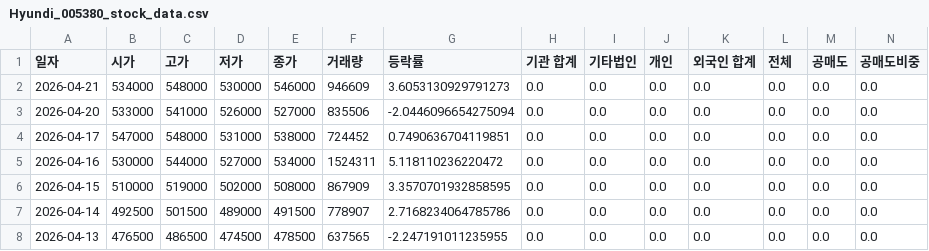
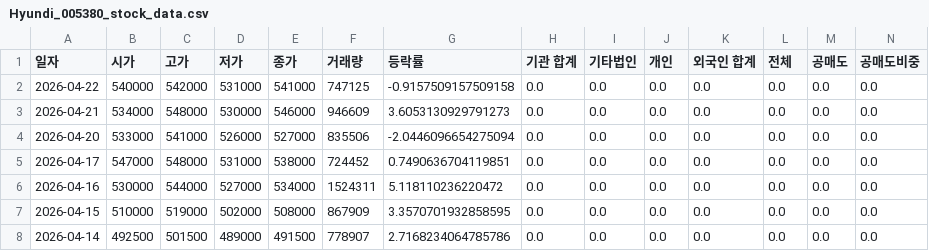
Before and after one commit to ccyun95/Automobile_robot_work, a CSV file: data/Hyundi_005380_stock_data.csv, drawn as a sheet; only a part is shown; the shorter side is filled out with more unchanged rows; rows hold the shown columns only; the diff names each change by its address in the sheet, - before the commit and + after, or states it on an @@ line.

```diff
--- a/data/Hyundi_005380_stock_data.csv
+++ b/data/Hyundi_005380_stock_data.csv
+row 2: 2026-04-22 | 540000 | 542000 | 531000 | 541000 | 747125 | -0.9157509157509158 | 0.0 | 0.0 | 0.0 | 0.0 | 0.0 | 0.0 | 0.0
```
Also changed, not shown: data/HVM_295310_stock_data.csv, data/Hyundai_Autoever_307950_stock_data.csv, 18 other files.
